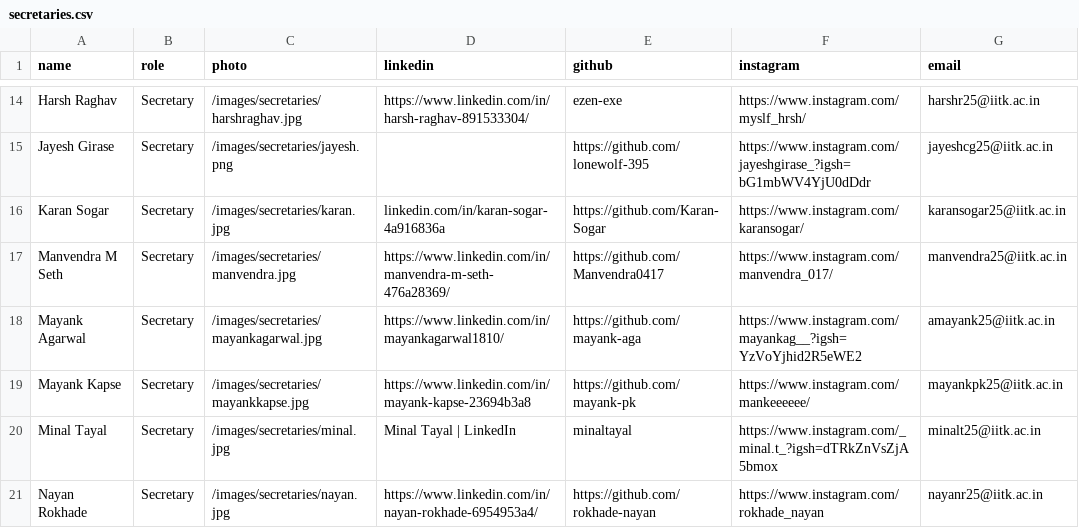
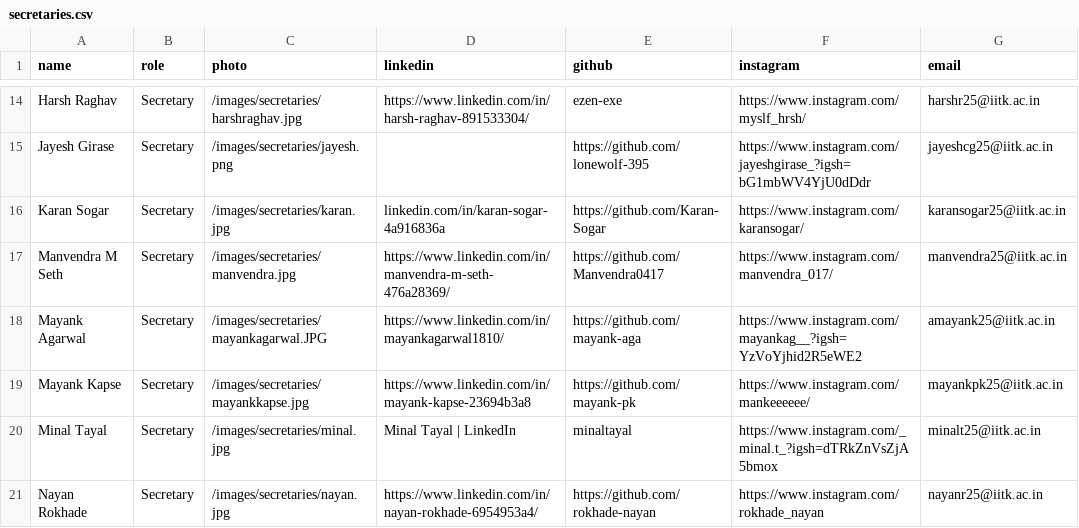
Before and after one commit to abhikash08/iitk-gamedev-club-website, a CSV file: public/data/secretaries.csv, drawn as a sheet; only a part is shown, gaps mark what is left out.

Commit message:
minor fix

```diff
--- a/public/data/secretaries.csv
+++ b/public/data/secretaries.csv
@@ -17,3 +17,3 @@ Karan Sogar,Secretary,/images/secretaries/karan.jpg,linkedin.com/in/karan-sogar-
 Manvendra M Seth,Secretary,/images/secretaries/manvendra.jpg,https://www.linkedin.com/in/manvendra-m-seth-476a28369/,https://github.com/Manvendra0417,https://www.instagram.com/manvendra_017/,manvendra25@iitk.ac.in
-Mayank Agarwal,Secretary,/images/secretaries/mayankagarwal.jpg,https://www.linkedin.com/in/mayankagarwal1810/,https://github.com/mayank-aga,https://www.instagram.com/mayankag__?igsh=YzVoYjhid2R5eWE2,amayank25@iitk.ac.in
+Mayank Agarwal,Secretary,/images/secretaries/mayankagarwal.JPG,https://www.linkedin.com/in/mayankagarwal1810/,https://github.com/mayank-aga,https://www.instagram.com/mayankag__?igsh=YzVoYjhid2R5eWE2,amayank25@iitk.ac.in
 Mayank Kapse,Secretary,/images/secretaries/mayankkapse.jpg,https://www.linkedin.com/in/mayank-kapse-23694b3a8,https://github.com/mayank-pk,https://www.instagram.com/mankeeeeee/,mayankpk25@iitk.ac.in
```
